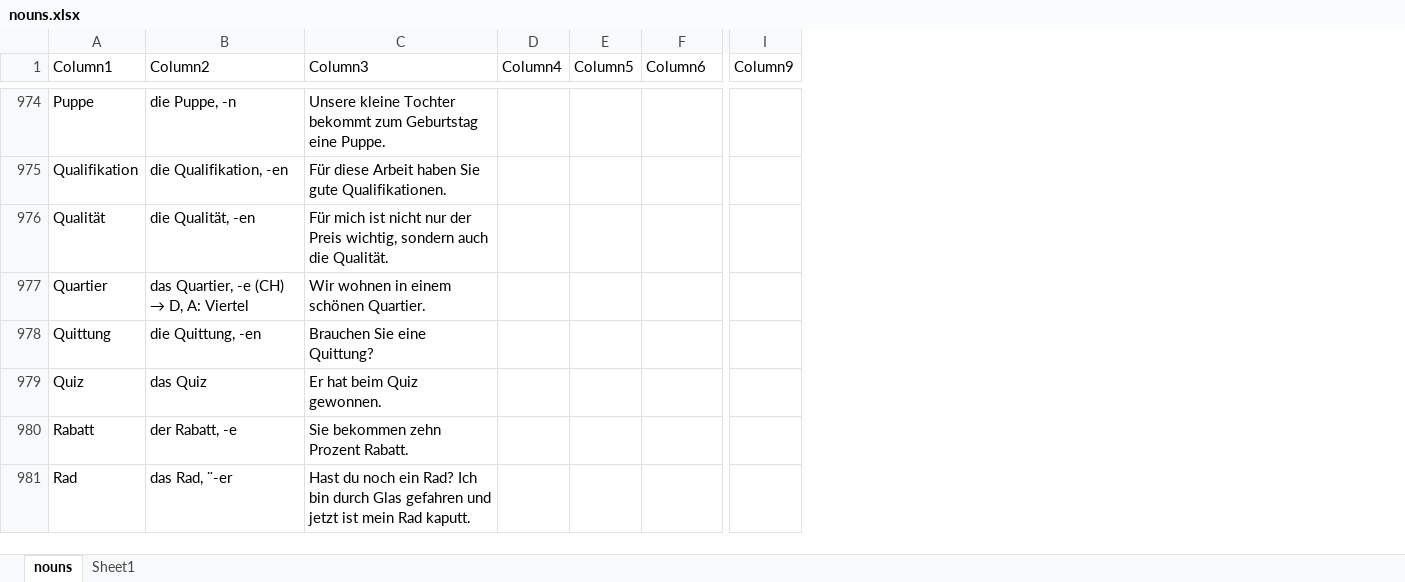
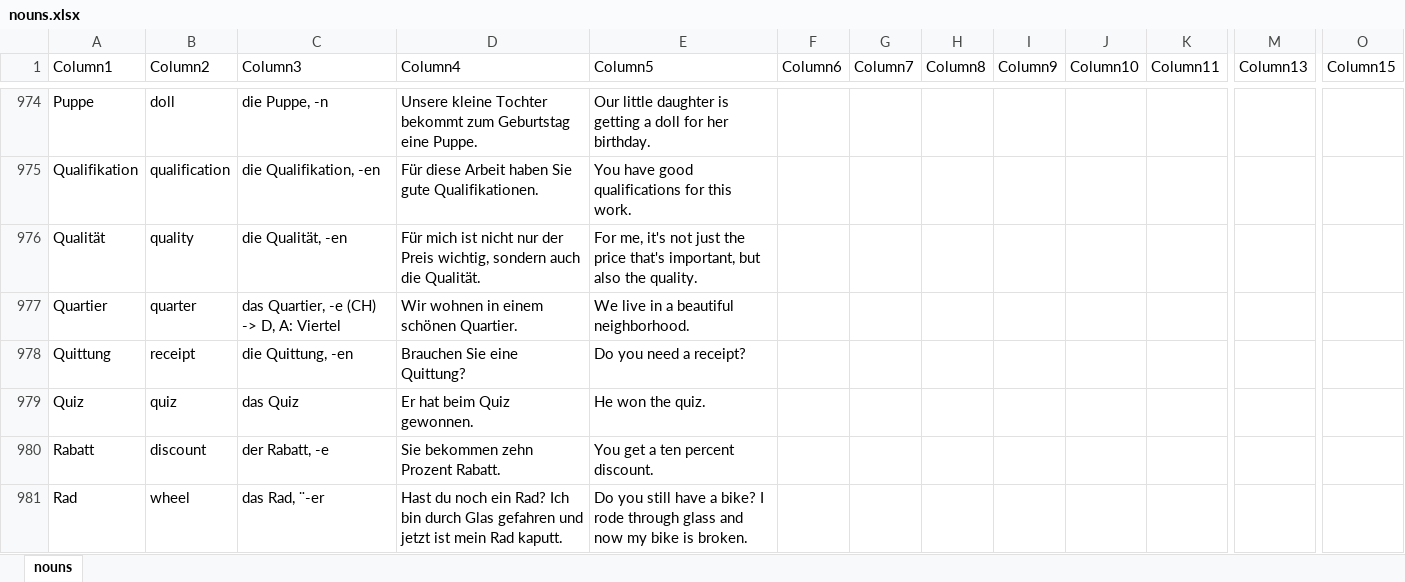
Before and after one commit to aringq10/b1-goethe-anki-deck, an Excel workbook: data/nouns.xlsx, sheet nouns, drawn as a sheet; only a part is shown, gaps mark what is left out; values as stored, in another font and other column widths than the file's, no borders; table styles not drawn; removed rows and columns are numbered as before the commit, all else as after; the diff covers the shown part only; the diff names each change by its address in the sheet, - before the commit and + after, or states it on an @@ line.

Commit message:
Reviewed 300 nouns, 1200 to go

```diff
--- a/data/nouns.xlsx (sheet nouns)
+++ b/data/nouns.xlsx (sheet nouns)
-sheet tab: Sheet1
+column B (Column2), rows 974-981: doll | qualification | quality | quarter | receipt | quiz | discount | wheel
+column E (Column5), rows 974-981: Our little daughter is getting a doll for her birthday. | You have good qualifications for this work. | For me, it's not just the price that's important, but also the quality. | We live in a beautiful neighborhood. | Do you need a receipt? | He won the quiz. | You get a ten percent discount. | Do you still have a bike? I rode through glass and now my bike is broken.
+column G (Column7), empty
+column I (Column9), empty
+column K (Column11), empty
+column M (Column13), empty
-column I (Column9), empty
+column O (Column15), empty
-C1: Column2
+C1: Column3
-D1: Column3
+D1: Column4
-F1: Column4
+F1: Column6
-H1: Column5
+H1: Column8
-J1: Column6
+J1: Column10
@@ C977 (Column3): das Quartier, -e (CH) → D, A: Viertel → das Quartier, -e (CH) -> D, A: Viertel @@
```
Also changed, not shown: 133 edited cells elsewhere in this sheet, backup/nouns.xlsx, 1 other file.
